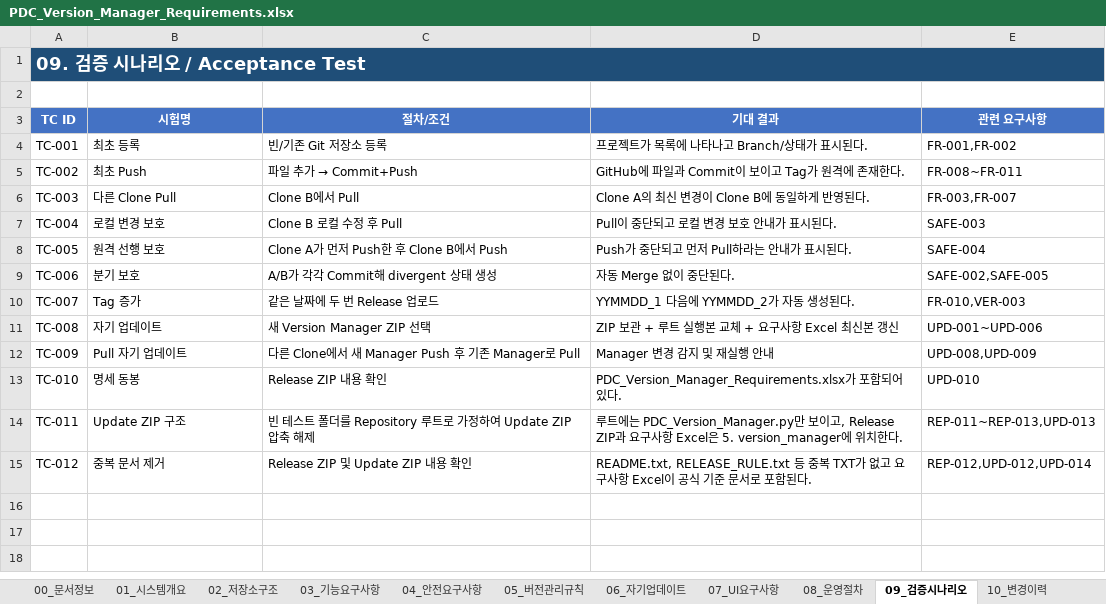
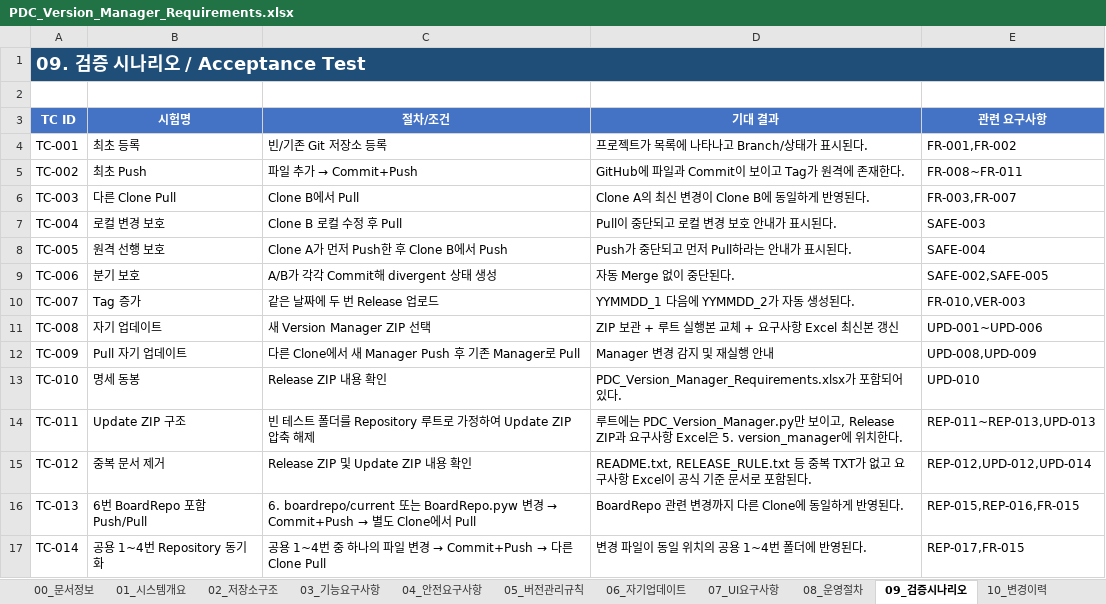
Before and after one commit to kingmugum/PDC-Repository, an Excel workbook: 5. version_manager/PDC_Version_Manager_Requirements.xlsx, sheet 09_검증시나리오, drawn as a sheet; values as stored, in another font and other column widths than the file's, no borders; the diff names each change by its address in the sheet, - before the commit and + after, or states it on an @@ line.

```diff
--- a/5. version_manager/PDC_Version_Manager_Requirements.xlsx (sheet 09_검증시나리오)
+++ b/5. version_manager/PDC_Version_Manager_Requirements.xlsx (sheet 09_검증시나리오)
+row 16: TC-013 | 6번 BoardRepo 포함 Push/Pull | 6. boardrepo/current 또는 BoardRepo.pyw 변경 → Commit+Push → 별도 Clone에서 Pull | BoardRepo 관련 변경까지 다른 Clone에 동일하게 반영된다. | REP-015,REP-016,FR-015
+row 17: TC-014 | 공용 1~4번 Repository 동기화 | 공용 1~4번 중 하나의 파일 변경 → Commit+Push → 다른 Clone Pull | 변경 파일이 동일 위치의 공용 1~4번 폴더에 반영된다. | REP-017,FR-015
```
Also changed, not shown: sheet 02_저장소구조, sheet 08_운영절차, sheet 03_기능요구사항, sheet 10_변경이력, sheet 11_AI변경원칙, sheet 00_문서정보, 1 more sheet, 23 other files.
